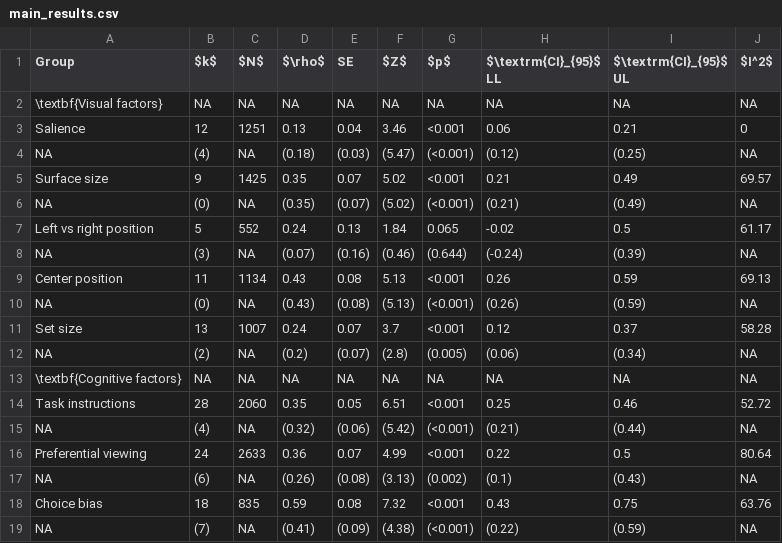
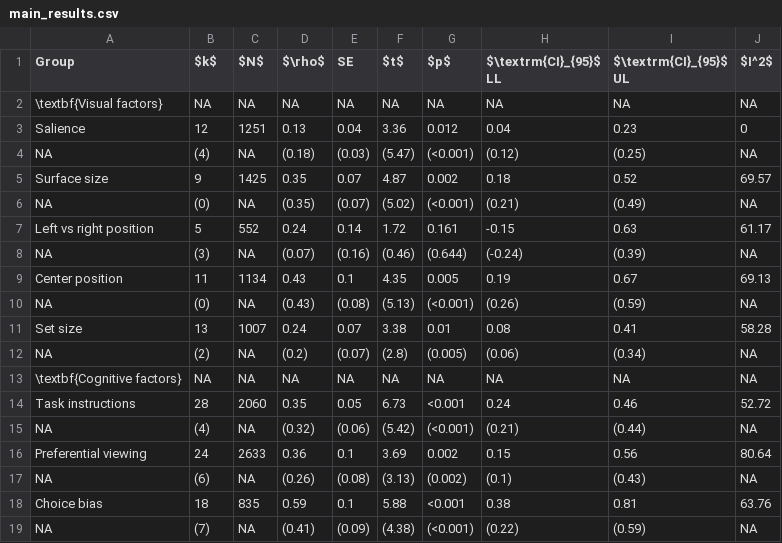
Before and after one commit to jacoborquin/emma, a CSV file: tables/main_results.csv, drawn as a sheet.

```diff
--- a/tables/main_results.csv
+++ b/tables/main_results.csv
@@ -1,19 +1,19 @@
-Group,$k$,$N$,$\rho$,SE,$Z$,$p$,$\textrm{CI}_{95}$ LL,$\textrm{CI}_{95}$ UL,$I^2$
+Group,$k$,$N$,$\rho$,SE,$t$,$p$,$\textrm{CI}_{95}$ LL,$\textrm{CI}_{95}$ UL,$I^2$
 \textbf{Visual factors},NA,NA,NA,NA,NA,NA,NA,NA,NA
-Salience,12,1251,0.13,0.04,3.46,<0.001,0.06,0.21,0
+Salience,12,1251,0.13,0.04,3.36,0.012,0.04,0.23,0
 NA,(4),NA,(0.18),(0.03),(5.47),(<0.001),(0.12),(0.25),NA
-Surface size,9,1425,0.35,0.07,5.02,<0.001,0.21,0.49,69.57
+Surface size,9,1425,0.35,0.07,4.87,0.002,0.18,0.52,69.57
 NA,(0),NA,(0.35),(0.07),(5.02),(<0.001),(0.21),(0.49),NA
-Left vs right position,5,552,0.24,0.13,1.84,0.065,-0.02,0.5,61.17
+Left vs right position,5,552,0.24,0.14,1.72,0.161,-0.15,0.63,61.17
 NA,(3),NA,(0.07),(0.16),(0.46),(0.644),(-0.24),(0.39),NA
-Center position,11,1134,0.43,0.08,5.13,<0.001,0.26,0.59,69.13
+Center position,11,1134,0.43,0.1,4.35,0.005,0.19,0.67,69.13
 NA,(0),NA,(0.43),(0.08),(5.13),(<0.001),(0.26),(0.59),NA
-Set size,13,1007,0.24,0.07,3.7,<0.001,0.12,0.37,58.28
+Set size,13,1007,0.24,0.07,3.38,0.01,0.08,0.41,58.28
 NA,(2),NA,(0.2),(0.07),(2.8),(0.005),(0.06),(0.34),NA
 \textbf{Cognitive factors},NA,NA,NA,NA,NA,NA,NA,NA,NA
-Task instructions,28,2060,0.35,0.05,6.51,<0.001,0.25,0.46,52.72
+Task instructions,28,2060,0.35,0.05,6.73,<0.001,0.24,0.46,52.72
 NA,(4),NA,(0.32),(0.06),(5.42),(<0.001),(0.21),(0.44),NA
-Preferential viewing,24,2633,0.36,0.07,4.99,<0.001,0.22,0.5,80.64
+Preferential viewing,24,2633,0.36,0.1,3.69,0.002,0.15,0.56,80.64
 NA,(6),NA,(0.26),(0.08),(3.13),(0.002),(0.1),(0.43),NA
-Choice bias,18,835,0.59,0.08,7.32,<0.001,0.43,0.75,63.76
+Choice bias,18,835,0.59,0.1,5.88,<0.001,0.38,0.81,63.76
 NA,(7),NA,(0.41),(0.09),(4.38),(<0.001),(0.22),(0.59),NA
```
Also changed, not shown: tables/mod_results.csv, 17 other files.
